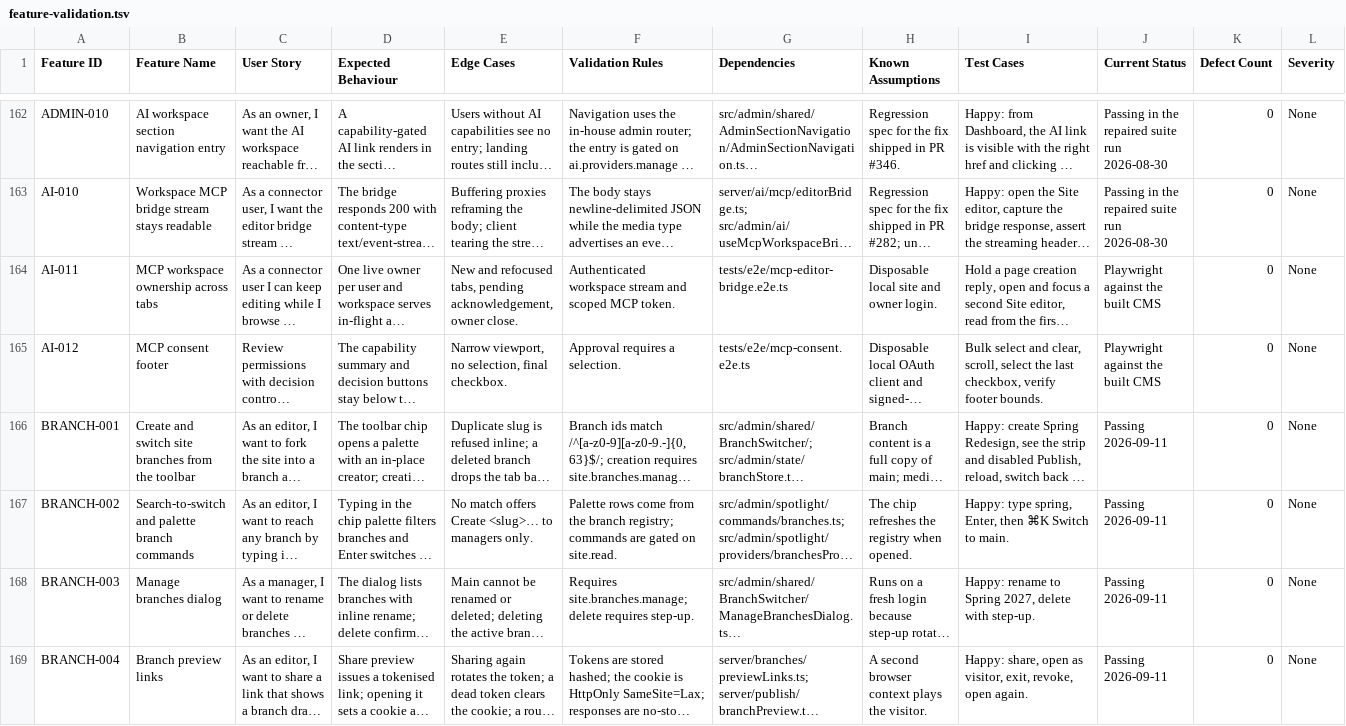
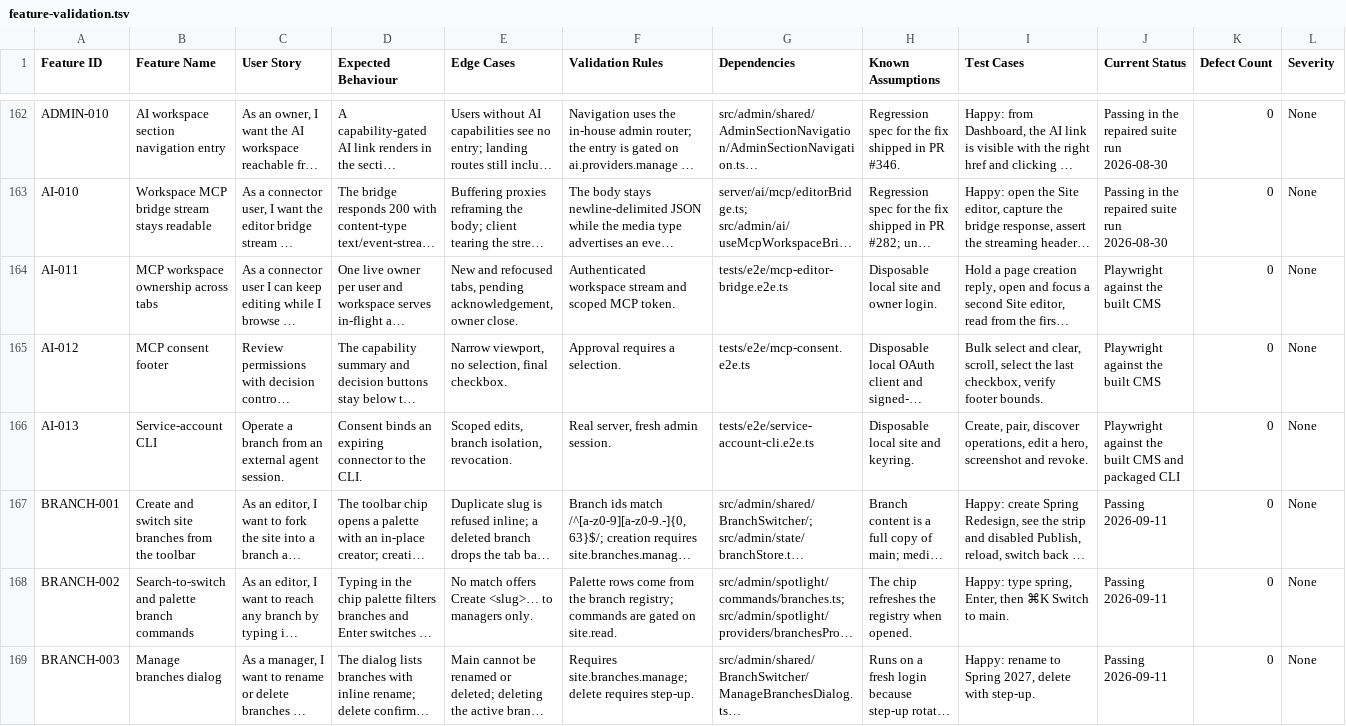
Before and after one commit to CoreBunch/Instatic, a TSV file: docs/e2e/feature-validation.tsv, drawn as a sheet; only a part is shown, gaps mark what is left out; the shorter side is filled out with more unchanged rows; long unchanged cells end in …; rows hold the shown columns only; the diff names each change by its address in the sheet, - before the commit and + after, or states it on an @@ line.

Commit message:
feat(cli): connect external agents with scoped service accounts
Let administrators delegate selected CMS operations to an external agent for a fixed time. Browser approval binds the CLI to a distinct actor so the CMS can enforce permissions and attribute branch edits.

```diff
--- a/docs/e2e/feature-validation.tsv
+++ b/docs/e2e/feature-validation.tsv
+row 166: AI-013 | Service-account CLI | Operate a branch from an external agent session. | Consent binds an expiring connector to the CLI. | Scoped edits, branch isolation, revocation. | Real server, fresh admin session. | tests/e2e/service-account-cli.e2e.ts | Disposable local site and keyring. | Create, pair, discover operations, edit a hero, screenshot and revoke. | Playwright against the built CMS and packaged CLI | 0 | None
```
Also changed, not shown: 37 other files.
